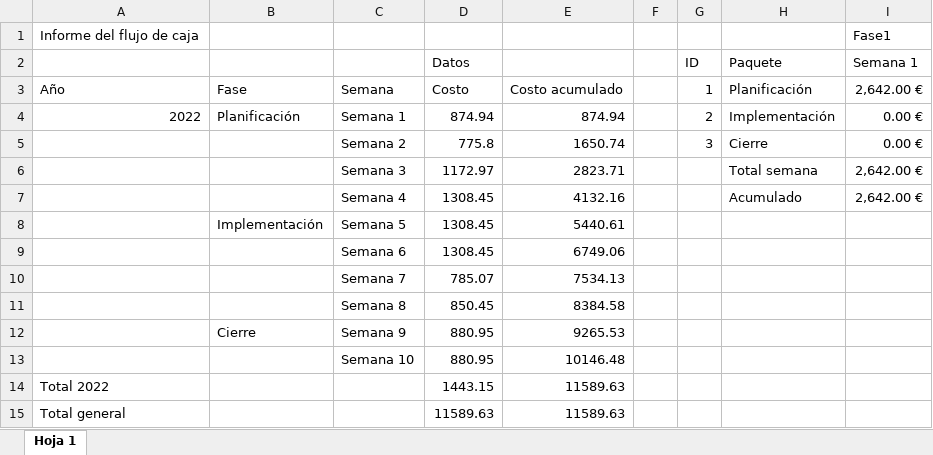
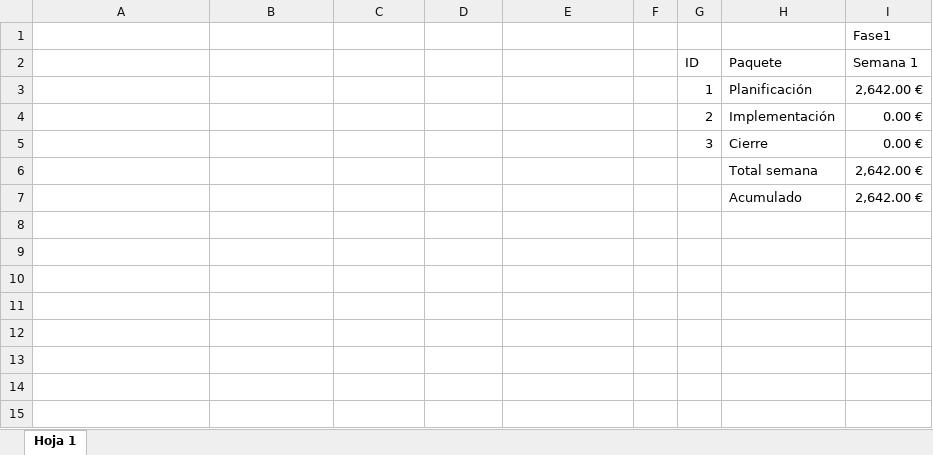
Before and after one commit to AcmeConcerts/Acme-Concerts, an Excel workbook: docs/ENTREGA 4/Linea base de costes.xlsx, sheet Hoja 1, drawn as a sheet; only a part is shown; values as stored, in another font and other column widths than the file's, no borders; charts and pictures not drawn; rows hold the shown columns only; the diff names each change by its address in the sheet, - before the commit and + after, or states it on an @@ line.

```diff
--- a/docs/ENTREGA 4/Linea base de costes.xlsx (sheet Hoja 1)
+++ b/docs/ENTREGA 4/Linea base de costes.xlsx (sheet Hoja 1)
-A1: Informe del flujo de caja
+A1: (empty)
-D2: Datos
+D2: (empty)
-A3: Año
+A3: (empty)
-B3: Fase
+B3: (empty)
-C3: Semana
+C3: (empty)
-D3: Costo
+D3: (empty)
-E3: Costo acumulado
+E3: (empty)
-A4: 2022
+A4: (empty)
-B4: Planificación
+B4: (empty)
-C4: Semana 1
+C4: (empty)
-D4: 874.94
+D4: (empty)
-E4: 874.94
+E4: (empty)
-C5: Semana 2
+C5: (empty)
-D5: 775.8
+D5: (empty)
-E5: 1650.74
+E5: (empty)
-C6: Semana 3
+C6: (empty)
-D6: 1172.97
+D6: (empty)
-E6: 2823.71
+E6: (empty)
-C7: Semana 4
+C7: (empty)
-D7: 1308.45
+D7: (empty)
-E7: 4132.16
+E7: (empty)
-row 8:  | Implementación | Semana 5 | 1308.45 | 5440.61
-row 9:  |  | Semana 6 | 1308.45 | 6749.06
-row 10:  |  | Semana 7 | 785.07 | 7534.13
-row 11:  |  | Semana 8 | 850.45 | 8384.58
-row 12:  | Cierre | Semana 9 | 880.95 | 9265.53
-row 13:  |  | Semana 10 | 880.95 | 10146.48
-row 14: Total 2022 |  |  | 1443.15 | 11589.63
-row 15: Total general |  |  | 11589.63 | 11589.63
```
Also changed, not shown: charts or pictures, 2 other files.
